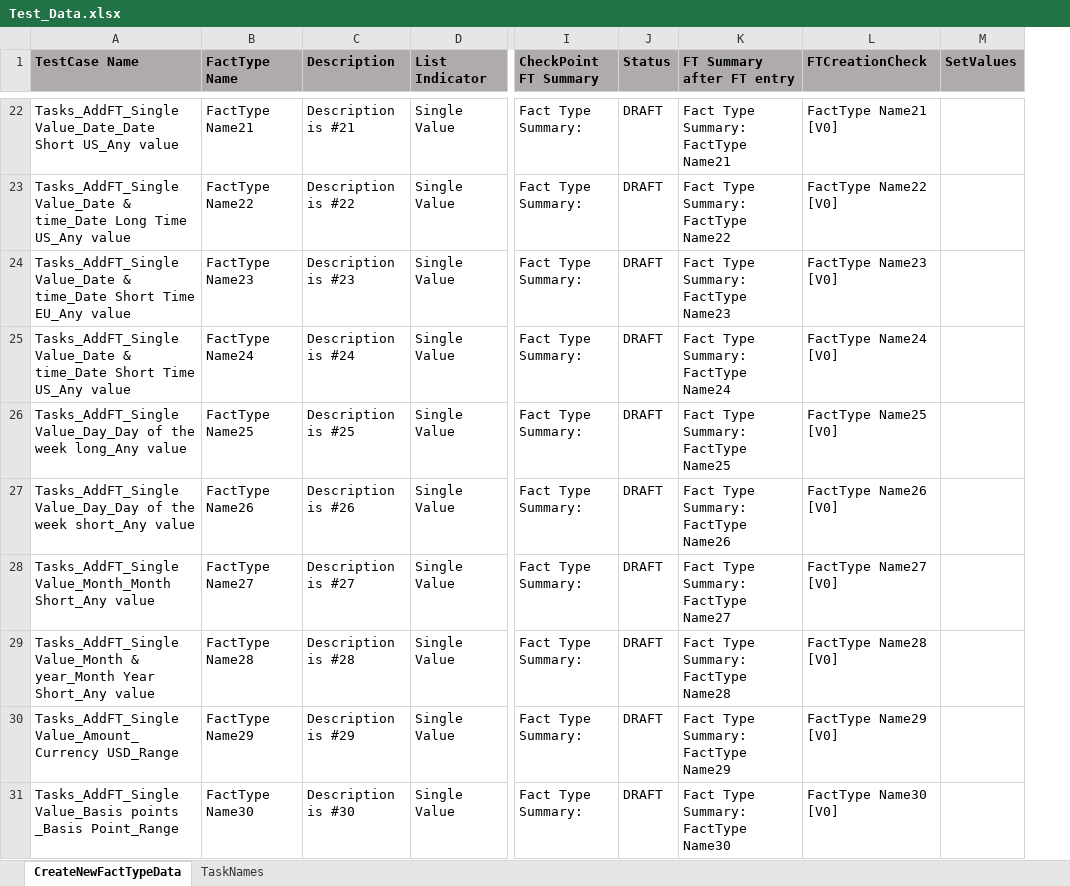
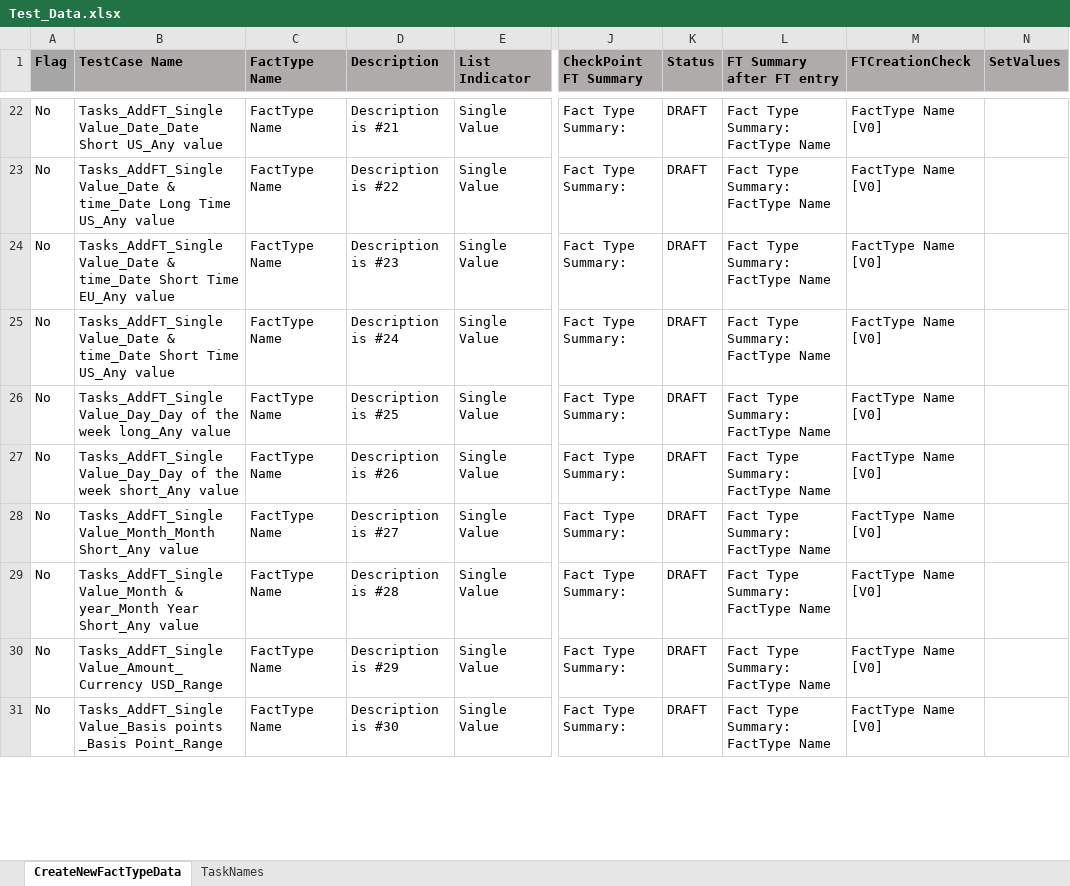
Before and after one commit to bobghosh/NG-auto-testing-main, an Excel workbook: DecisionNG/Test_Data.xlsx, sheet CreateNewFactTypeData, drawn as a sheet; only a part is shown, gaps mark what is left out; values as stored, in another font and other column widths than the file's, no borders; addresses are those after the commit; the diff covers the shown part only; the diff names each change by its address in the sheet, - before the commit and + after, or states it on an @@ line.

```diff
--- a/DecisionNG/Test_Data.xlsx (sheet CreateNewFactTypeData)
+++ b/DecisionNG/Test_Data.xlsx (sheet CreateNewFactTypeData)
+column A (Flag), rows 22-31: all No
-C22 (FactType Name): FactType Name21
+C22 (FactType Name): FactType Name
-L22 (FT Summary after FT entry): Fact Type Summary: FactType Name21
+L22 (FT Summary after FT entry): Fact Type Summary: FactType Name
-M22 (FTCreationCheck): FactType Name21 [V0]
+M22 (FTCreationCheck): FactType Name [V0]
-C23 (FactType Name): FactType Name22
+C23 (FactType Name): FactType Name
-L23 (FT Summary after FT entry): Fact Type Summary: FactType Name22
+L23 (FT Summary after FT entry): Fact Type Summary: FactType Name
-M23 (FTCreationCheck): FactType Name22 [V0]
+M23 (FTCreationCheck): FactType Name [V0]
-C24 (FactType Name): FactType Name23
+C24 (FactType Name): FactType Name
-L24 (FT Summary after FT entry): Fact Type Summary: FactType Name23
+L24 (FT Summary after FT entry): Fact Type Summary: FactType Name
-M24 (FTCreationCheck): FactType Name23 [V0]
+M24 (FTCreationCheck): FactType Name [V0]
-C25 (FactType Name): FactType Name24
+C25 (FactType Name): FactType Name
-L25 (FT Summary after FT entry): Fact Type Summary: FactType Name24
+L25 (FT Summary after FT entry): Fact Type Summary: FactType Name
-M25 (FTCreationCheck): FactType Name24 [V0]
+M25 (FTCreationCheck): FactType Name [V0]
-C26 (FactType Name): FactType Name25
+C26 (FactType Name): FactType Name
-L26 (FT Summary after FT entry): Fact Type Summary: FactType Name25
+L26 (FT Summary after FT entry): Fact Type Summary: FactType Name
-M26 (FTCreationCheck): FactType Name25 [V0]
+M26 (FTCreationCheck): FactType Name [V0]
-C27 (FactType Name): FactType Name26
+C27 (FactType Name): FactType Name
-L27 (FT Summary after FT entry): Fact Type Summary: FactType Name26
+L27 (FT Summary after FT entry): Fact Type Summary: FactType Name
-M27 (FTCreationCheck): FactType Name26 [V0]
+M27 (FTCreationCheck): FactType Name [V0]
-C28 (FactType Name): FactType Name27
+C28 (FactType Name): FactType Name
-L28 (FT Summary after FT entry): Fact Type Summary: FactType Name27
+L28 (FT Summary after FT entry): Fact Type Summary: FactType Name
-M28 (FTCreationCheck): FactType Name27 [V0]
+M28 (FTCreationCheck): FactType Name [V0]
-C29 (FactType Name): FactType Name28
+C29 (FactType Name): FactType Name
-L29 (FT Summary after FT entry): Fact Type Summary: FactType Name28
+L29 (FT Summary after FT entry): Fact Type Summary: FactType Name
-M29 (FTCreationCheck): FactType Name28 [V0]
+M29 (FTCreationCheck): FactType Name [V0]
-C30 (FactType Name): FactType Name29
+C30 (FactType Name): FactType Name
-L30 (FT Summary after FT entry): Fact Type Summary: FactType Name29
+L30 (FT Summary after FT entry): Fact Type Summary: FactType Name
-M30 (FTCreationCheck): FactType Name29 [V0]
+M30 (FTCreationCheck): FactType Name [V0]
-C31 (FactType Name): FactType Name30
+C31 (FactType Name): FactType Name
-L31 (FT Summary after FT entry): Fact Type Summary: FactType Name30
+L31 (FT Summary after FT entry): Fact Type Summary: FactType Name
-M31 (FTCreationCheck): FactType Name30 [V0]
+M31 (FTCreationCheck): FactType Name [V0]
```
Also changed, not shown: 642 edited cells elsewhere in this sheet, sheet TaskNames, formulas that keep their value, 24 other files.
